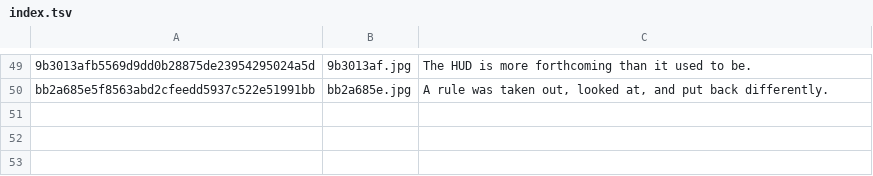
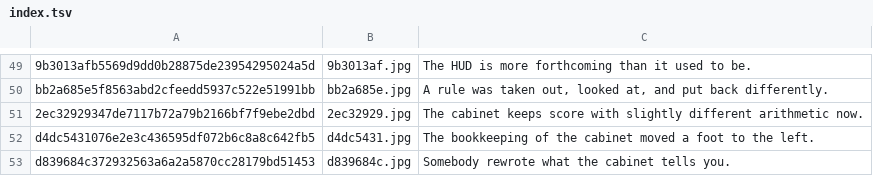
Before and after one commit to durchnull/hypercolor-asteroids, a TSV file: docs/art/index.tsv, drawn as a sheet; only a part is shown, gaps mark what is left out; the diff names each change by its address in the sheet, - before the commit and + after, or states it on an @@ line.

```diff
--- a/docs/art/index.tsv
+++ b/docs/art/index.tsv
+row 51: 2ec32929347de7117b72a79b2166bf7f9ebe2dbd | 2ec32929.jpg | The cabinet keeps score with slightly different arithmetic now.
+row 52: d4dc5431076e2e3c436595df072b6c8a8c642fb5 | d4dc5431.jpg | The bookkeeping of the cabinet moved a foot to the left.
+row 53: d839684c372932563a6a2a5870cc28179bd51453 | d839684c.jpg | Somebody rewrote what the cabinet tells you.
```
Also changed, not shown: docs/taglines.tsv, 11 other files.
